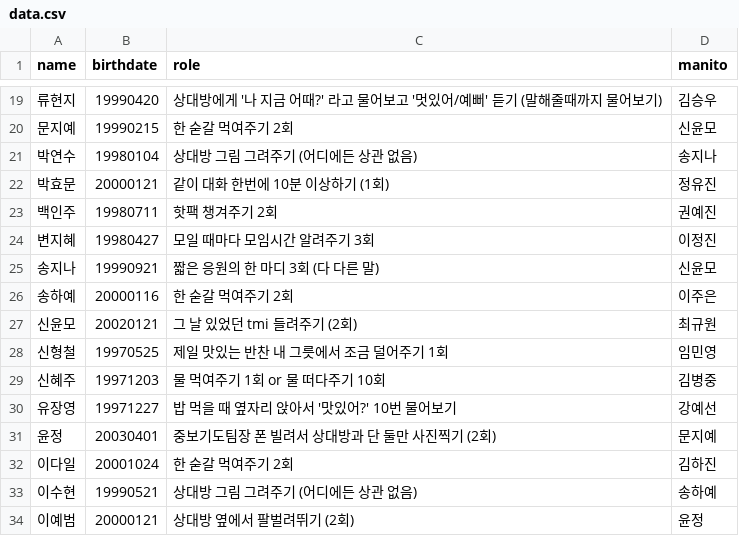
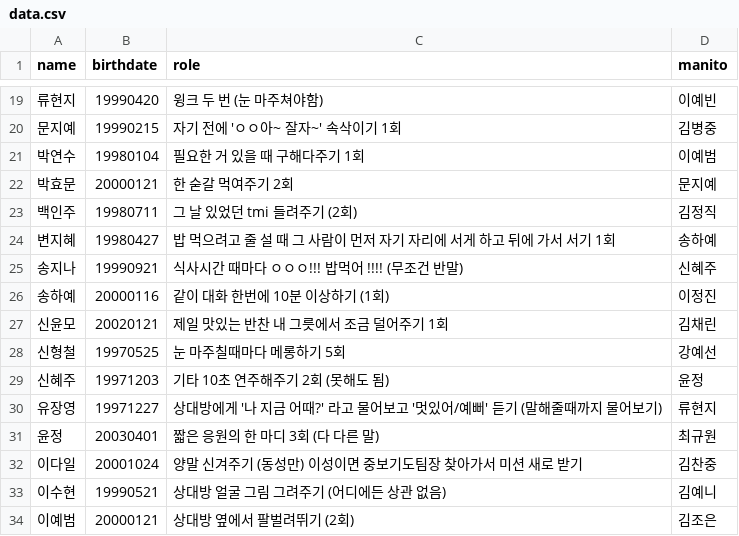
Before and after one commit to joowon-dev/blessing_project, a CSV file: data.csv, drawn as a sheet; only a part is shown, gaps mark what is left out; the diff covers the shown part only.

```diff
--- a/data.csv
+++ b/data.csv
@@ -19,16 +19,16 @@
-류현지,19990420,상대방에게 '나 지금 어때?' 라고 물어보고 '멋있어/예뻐' 듣기 (말해줄때까지 물어보기),김승우
-문지예,19990215,한 숟갈 먹여주기 2회,신윤모
-박연수,19980104,상대방 그림 그려주기 (어디에든 상관 없음),송지나
-박효문,20000121,같이 대화 한번에 10분 이상하기 (1회),정유진
-백인주,19980711,핫팩 챙겨주기 2회,권예진
-변지혜,19980427,모일 때마다 모임시간 알려주기 3회,이정진
-송지나,19990921,짧은 응원의 한 마디 3회 (다 다른 말),신윤모
-송하예,20000116,한 숟갈 먹여주기 2회,이주은
-신윤모,20020121,그 날 있었던 tmi 들려주기 (2회),최규원
-신형철,19970525,제일 맛있는 반찬 내 그릇에서 조금 덜어주기 1회,임민영
-신혜주,19971203,물 먹여주기 1회 or 물 떠다주기 10회,김병중
-유장영,19971227,밥 먹을 때 옆자리 앉아서 '맛있어?' 10번 물어보기,강예선
-윤정,20030401,중보기도팀장 폰 빌려서 상대방과 단 둘만 사진찍기 (2회),문지예
-이다일,20001024,한 숟갈 먹여주기 2회,김하진
-이수현,19990521,상대방 그림 그려주기 (어디에든 상관 없음),송하예
-이예범,20000121,상대방 옆에서 팔벌려뛰기 (2회),윤정
+류현지,19990420,윙크 두 번 (눈 마주쳐야함),이예빈
+문지예,19990215,자기 전에 'ㅇㅇ아~ 잘자~' 속삭이기 1회,김병중
+박연수,19980104,필요한 거 있을 때 구해다주기 1회,이예범
+박효문,20000121,한 숟갈 먹여주기 2회,문지예
+백인주,19980711,그 날 있었던 tmi 들려주기 (2회),김정직
+변지혜,19980427,밥 먹으려고 줄 설 때 그 사람이 먼저 자기 자리에 서게 하고 뒤에 가서 서기 1회,송하예
+송지나,19990921,식사시간 때마다 ㅇㅇㅇ!!! 밥먹어 !!!! (무조건 반말),신혜주
+송하예,20000116,같이 대화 한번에 10분 이상하기 (1회),이정진
+신윤모,20020121,제일 맛있는 반찬 내 그릇에서 조금 덜어주기 1회,김채린
+신형철,19970525,눈 마주칠때마다 메롱하기 5회,강예선
+신혜주,19971203,기타 10초 연주해주기 2회 (못해도 됨),윤정
+유장영,19971227,상대방에게 '나 지금 어때?' 라고 물어보고 '멋있어/예뻐' 듣기 (말해줄때까지 물어보기),류현지
+윤정,20030401,짧은 응원의 한 마디 3회 (다 다른 말),최규원
+이다일,20001024,양말 신겨주기 (동성만) 이성이면 중보기도팀장 찾아가서 미션 새로 받기,김찬중
+이수현,19990521,상대방 얼굴 그림 그려주기 (어디에든 상관 없음),김예니
+이예범,20000121,상대방 옆에서 팔벌려뛰기 (2회),김조은
```
Also changed, not shown: 55 edited cells elsewhere in this file, 1 other file.
